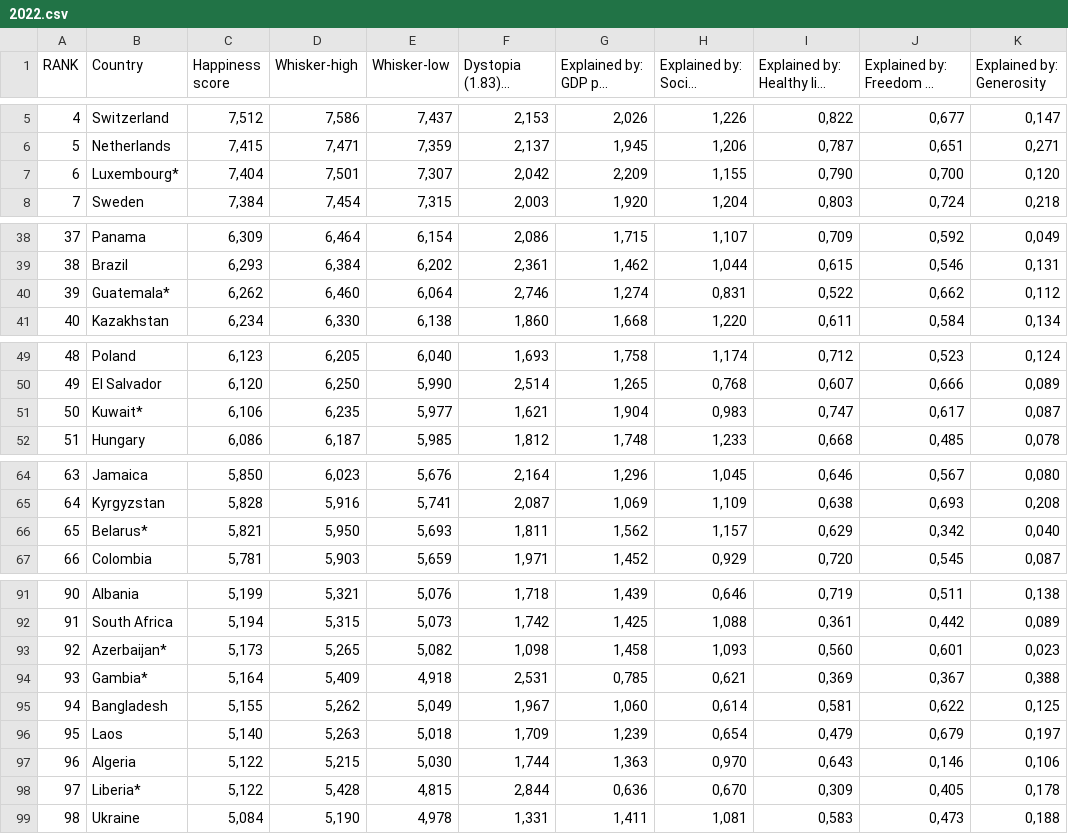
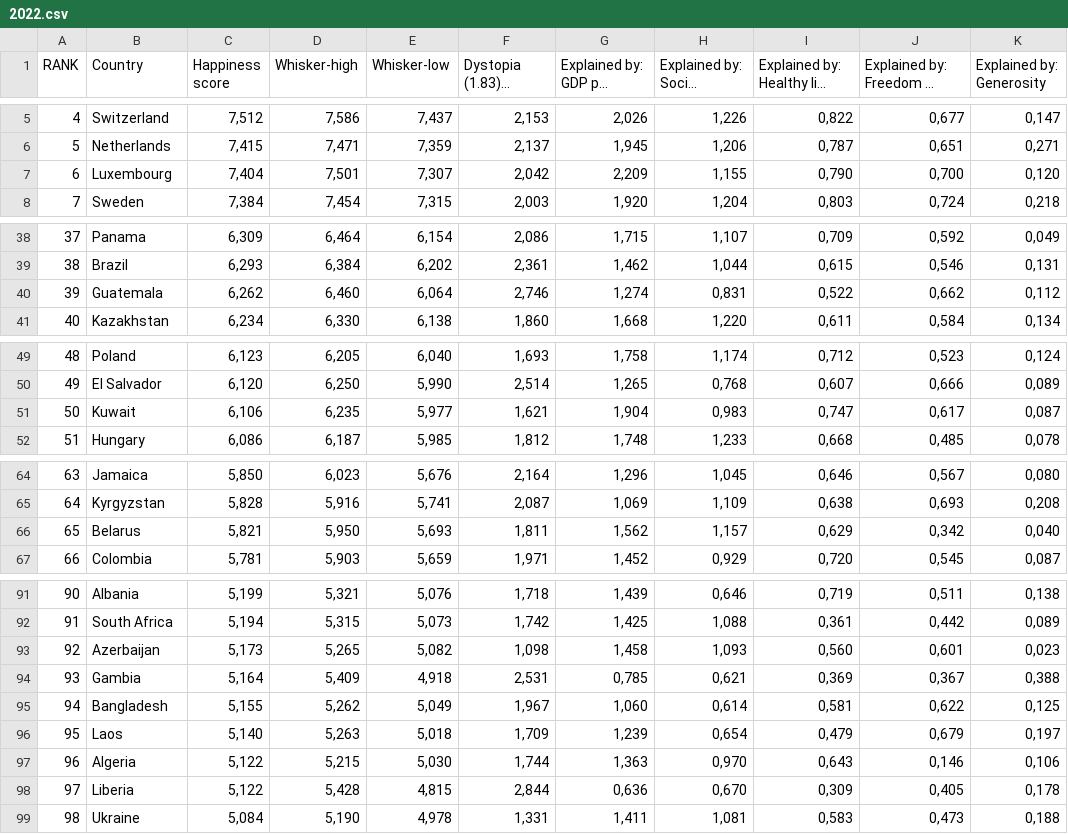
Before and after one commit to Oliss4t/BHT_Vizsualisation_Project, a CSV file: data/happy/2022.csv, drawn as a sheet; only a part is shown, gaps mark what is left out; long unchanged cells end in …; the diff covers the shown part only; the diff names each change by its address in the sheet, - before the commit and + after, or states it on an @@ line.

```diff
--- a/data/happy/2022.csv
+++ b/data/happy/2022.csv
-B7 (Country): Luxembourg*
+B7 (Country): Luxembourg
-B40 (Country): Guatemala*
+B40 (Country): Guatemala
-B51 (Country): Kuwait*
+B51 (Country): Kuwait
-B66 (Country): Belarus*
+B66 (Country): Belarus
-B93 (Country): Azerbaijan*
+B93 (Country): Azerbaijan
-B94 (Country): Gambia*
+B94 (Country): Gambia
-B98 (Country): Liberia*
+B98 (Country): Liberia
```
Also changed, not shown: 1 removed row and 14 edited cells elsewhere in this file, data/happy/2015_2022.csv, data/happy/2020.csv, 4 other files.
